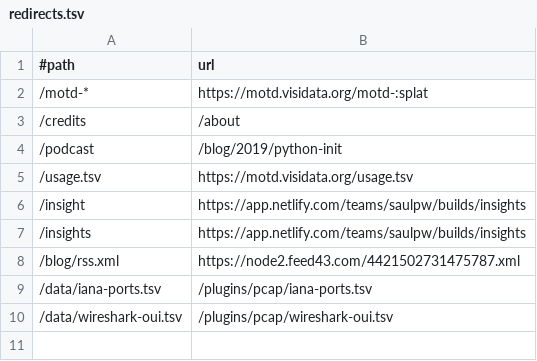
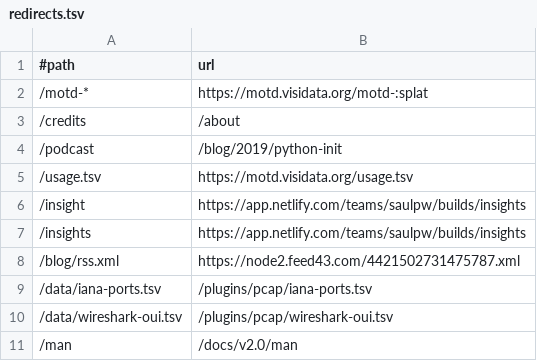
Before and after one commit to visidata/visidata.org, a TSV file: redirects.tsv, drawn as a sheet; the diff names each change by its address in the sheet, - before the commit and + after, or states it on an @@ line.

```diff
--- a/redirects.tsv
+++ b/redirects.tsv
+row 11: /man | /docs/v2.0/man
```
Also changed, not shown: 3 other files.
